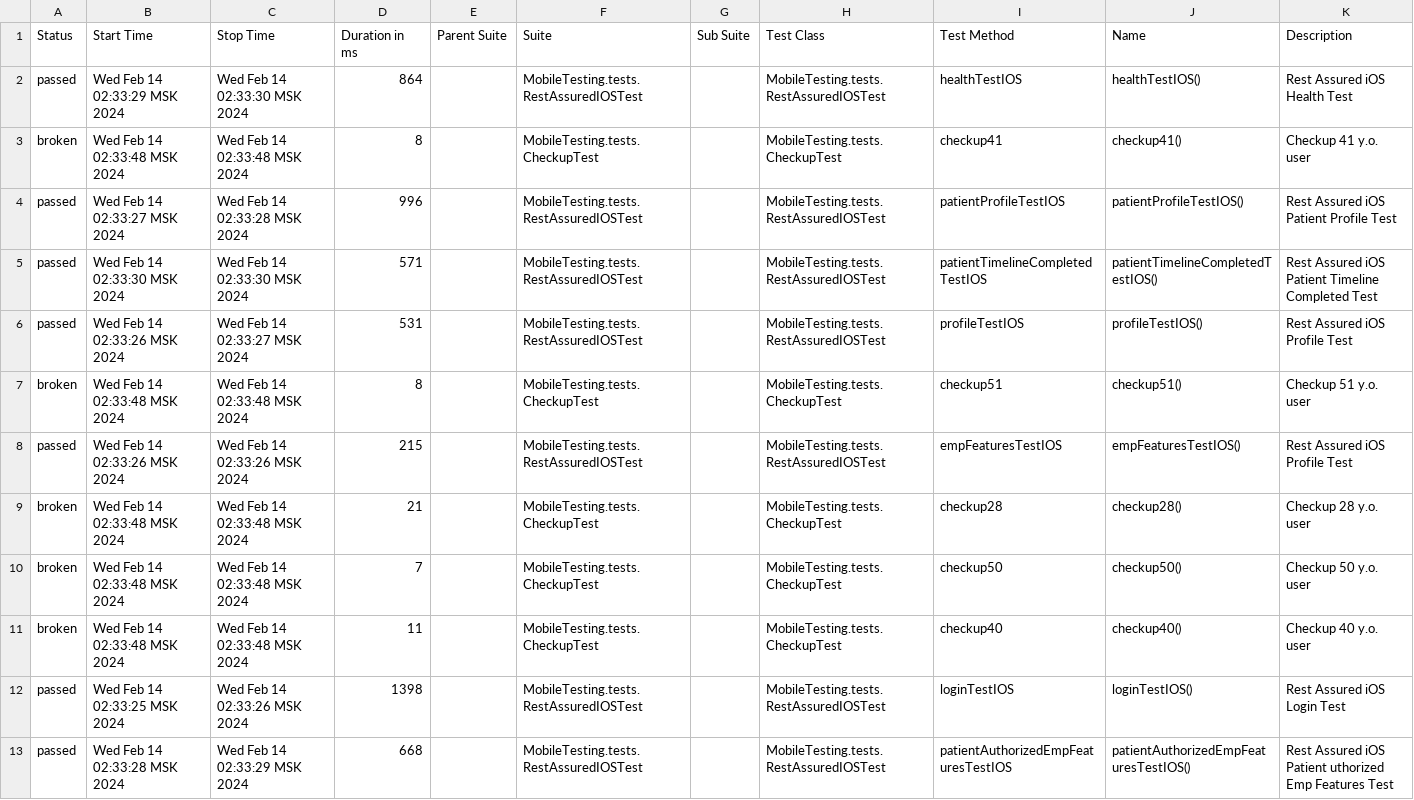
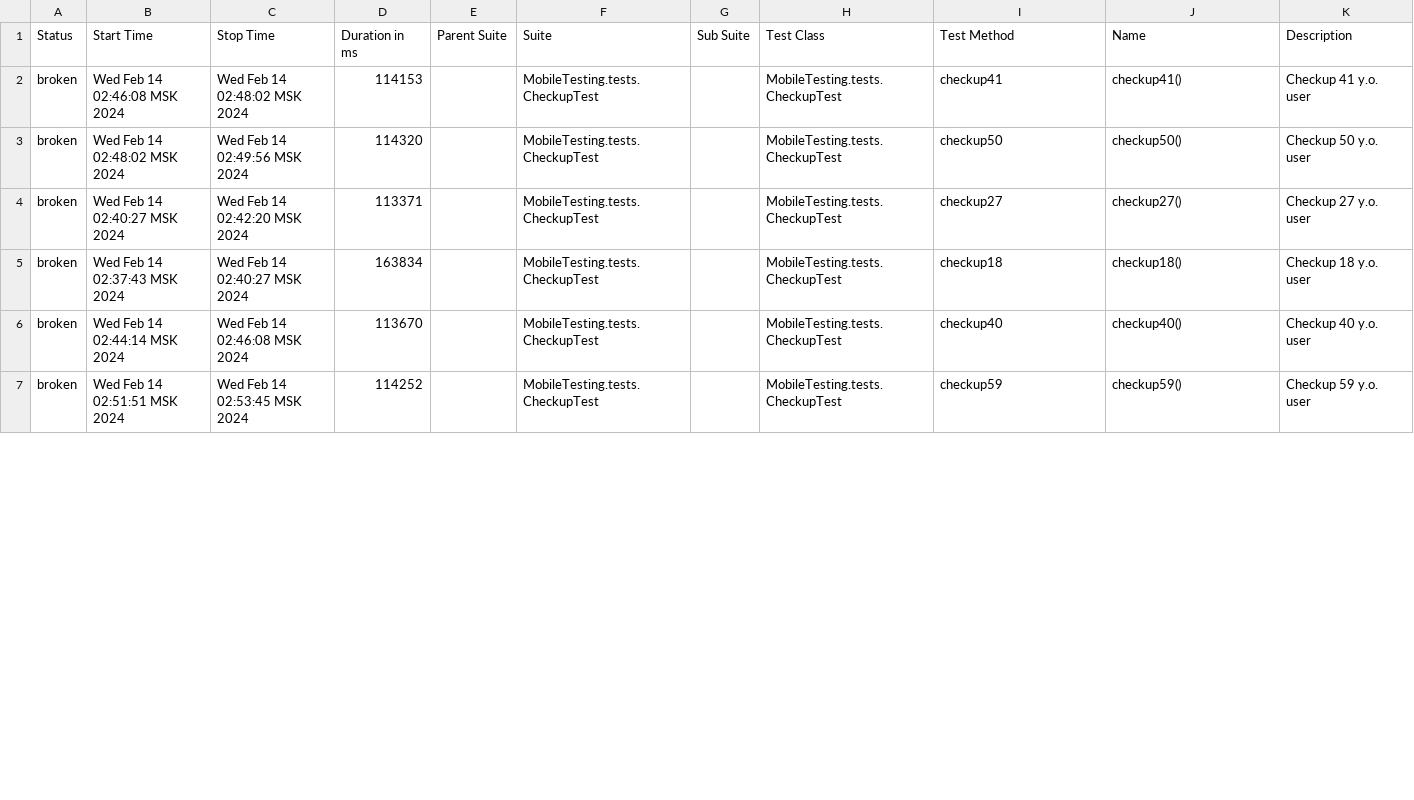
Before and after one commit to devops-ot/allure, a CSV file: data/suites.csv, drawn as a sheet; only a part is shown; the diff covers the shown part only.

```diff
--- a/data/suites.csv
+++ b/data/suites.csv
@@ -1,13 +1,7 @@
 "Status","Start Time","Stop Time","Duration in ms","Parent Suite","Suite","Sub Suite","Test Class","Test Method","Name","Description"
-"passed","Wed Feb 14 02:33:29 MSK 2024","Wed Feb 14 02:33:30 MSK 2024","864","","MobileTesting.tests.RestAssuredIOSTest","","MobileTesting.tests.RestAssuredIOSTest","healthTestIOS","healthTestIOS()","Rest Assured iOS Health Test"
-"broken","Wed Feb 14 02:33:48 MSK 2024","Wed Feb 14 02:33:48 MSK 2024","8","","MobileTesting.tests.CheckupTest","","MobileTesting.tests.CheckupTest","checkup41","checkup41()","Checkup 41 y.o. user"
-"passed","Wed Feb 14 02:33:27 MSK 2024","Wed Feb 14 02:33:28 MSK 2024","996","","MobileTesting.tests.RestAssuredIOSTest","","MobileTesting.tests.RestAssuredIOSTest","patientProfileTestIOS","patientProfileTestIOS()","Rest Assured iOS Patient Profile Test"
-"passed","Wed Feb 14 02:33:30 MSK 2024","Wed Feb 14 02:33:30 MSK 2024","571","","MobileTesting.tests.RestAssuredIOSTest","","MobileTesting.tests.RestAssuredIOSTest","patientTimelineCompletedTestIOS","patientTimelineCompletedTestIOS()","Rest Assured iOS Patient Timeline Completed Test"
-"passed","Wed Feb 14 02:33:26 MSK 2024","Wed Feb 14 02:33:27 MSK 2024","531","","MobileTesting.tests.RestAssuredIOSTest","","MobileTesting.tests.RestAssuredIOSTest","profileTestIOS","profileTestIOS()","Rest Assured iOS Profile Test"
-"broken","Wed Feb 14 02:33:48 MSK 2024","Wed Feb 14 02:33:48 MSK 2024","8","","MobileTesting.tests.CheckupTest","","MobileTesting.tests.CheckupTest","checkup51","checkup51()","Checkup 51 y.o. user"
-"passed","Wed Feb 14 02:33:26 MSK 2024","Wed Feb 14 02:33:26 MSK 2024","215","","MobileTesting.tests.RestAssuredIOSTest","","MobileTesting.tests.RestAssuredIOSTest","empFeaturesTestIOS","empFeaturesTestIOS()","Rest Assured iOS Profile Test"
-"broken","Wed Feb 14 02:33:48 MSK 2024","Wed Feb 14 02:33:48 MSK 2024","21","","MobileTesting.tests.CheckupTest","","MobileTesting.tests.CheckupTest","checkup28","checkup28()","Checkup 28 y.o. user"
-"broken","Wed Feb 14 02:33:48 MSK 2024","Wed Feb 14 02:33:48 MSK 2024","7","","MobileTesting.tests.CheckupTest","","MobileTesting.tests.CheckupTest","checkup50","checkup50()","Checkup 50 y.o. user"
-"broken","Wed Feb 14 02:33:48 MSK 2024","Wed Feb 14 02:33:48 MSK 2024","11","","MobileTesting.tests.CheckupTest","","MobileTesting.tests.CheckupTest","checkup40","checkup40()","Checkup 40 y.o. user"
-"passed","Wed Feb 14 02:33:25 MSK 2024","Wed Feb 14 02:33:26 MSK 2024","1398","","MobileTesting.tests.RestAssuredIOSTest","","MobileTesting.tests.RestAssuredIOSTest","loginTestIOS","loginTestIOS()","Rest Assured iOS Login Test"
-"passed","Wed Feb 14 02:33:28 MSK 2024","Wed Feb 14 02:33:29 MSK 2024","668","","MobileTesting.tests.RestAssuredIOSTest","","MobileTesting.tests.RestAssuredIOSTest","patientAuthorizedEmpFeaturesTestIOS","patientAuthorizedEmpFeaturesTestIOS()","Rest Assured iOS Patient uthorized Emp Features Test"
+"broken","Wed Feb 14 02:46:08 MSK 2024","Wed Feb 14 02:48:02 MSK 2024","114153","","MobileTesting.tests.CheckupTest","","MobileTesting.tests.CheckupTest","checkup41","checkup41()","Checkup 41 y.o. user"
+"broken","Wed Feb 14 02:48:02 MSK 2024","Wed Feb 14 02:49:56 MSK 2024","114320","","MobileTesting.tests.CheckupTest","","MobileTesting.tests.CheckupTest","checkup50","checkup50()","Checkup 50 y.o. user"
+"broken","Wed Feb 14 02:40:27 MSK 2024","Wed Feb 14 02:42:20 MSK 2024","113371","","MobileTesting.tests.CheckupTest","","MobileTesting.tests.CheckupTest","checkup27","checkup27()","Checkup 27 y.o. user"
+"broken","Wed Feb 14 02:37:43 MSK 2024","Wed Feb 14 02:40:27 MSK 2024","163834","","MobileTesting.tests.CheckupTest","","MobileTesting.tests.CheckupTest","checkup18","checkup18()","Checkup 18 y.o. user"
+"broken","Wed Feb 14 02:44:14 MSK 2024","Wed Feb 14 02:46:08 MSK 2024","113670","","MobileTesting.tests.CheckupTest","","MobileTesting.tests.CheckupTest","checkup40","checkup40()","Checkup 40 y.o. user"
+"broken","Wed Feb 14 02:51:51 MSK 2024","Wed Feb 14 02:53:45 MSK 2024","114252","","MobileTesting.tests.CheckupTest","","MobileTesting.tests.CheckupTest","checkup59","checkup59()","Checkup 59 y.o. user"
```
Also changed, not shown: 1 removed row and 12 edited cells elsewhere in this file, 33 other files.
